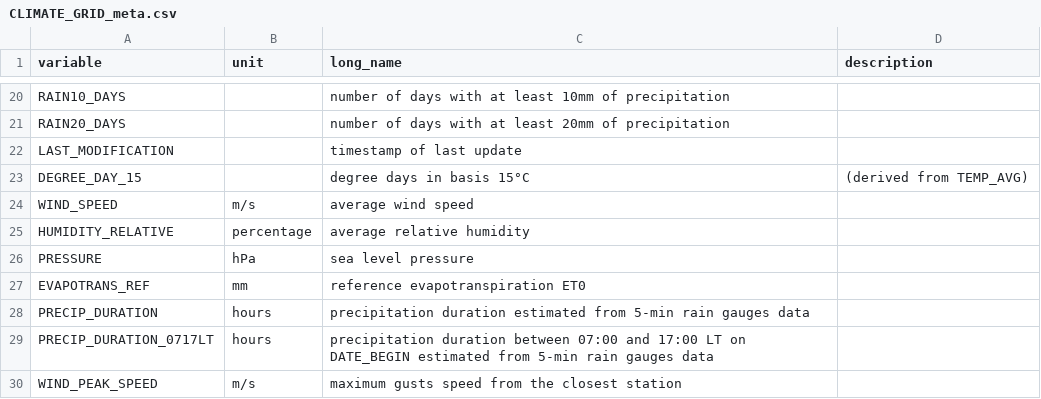
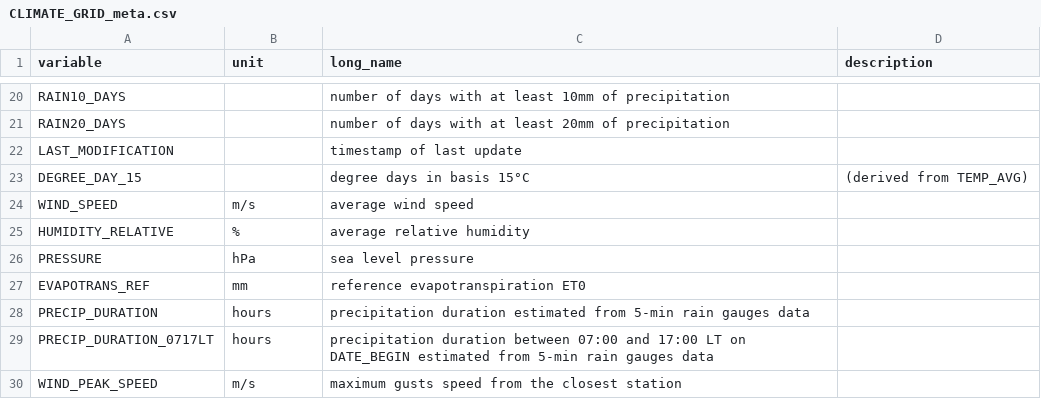
Before and after one commit to CORDEX-be2/ValEnsPy, a CSV file: ancilliary_scripts/CLIMATE_GRID_meta.csv, drawn as a sheet; only a part is shown, gaps mark what is left out.

```diff
--- a/ancilliary_scripts/CLIMATE_GRID_meta.csv
+++ b/ancilliary_scripts/CLIMATE_GRID_meta.csv
@@ -24,3 +24,3 @@ DEGREE_DAY_15;;"degree days in basis 15°C ";(derived from TEMP_AVG)
 WIND_SPEED;m/s;average wind speed;
-HUMIDITY_RELATIVE;percentage;average relative humidity;
+HUMIDITY_RELATIVE;%;average relative humidity;
 PRESSURE;hPa;sea level pressure;
```
Also changed, not shown: 5 other files.
